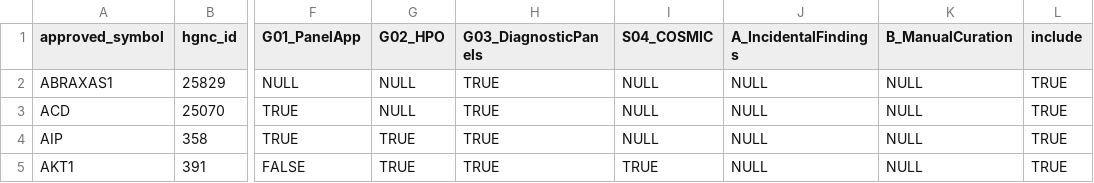
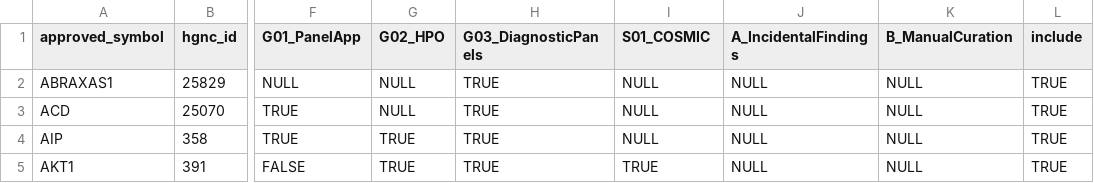
Before and after one commit to berntpopp/custom-cancer-panel, a CSV file: analyses/D_MergeAnalysesSources/results/CancerPanel_MergeAnalysesSources.2023-06-14.csv, drawn as a sheet; only a part is shown, gaps mark what is left out; the diff names each change by its address in the sheet, - before the commit and + after, or states it on an @@ line.

```diff
--- a/analyses/D_MergeAnalysesSources/results/CancerPanel_MergeAnalysesSources.2023-06-14.csv
+++ b/analyses/D_MergeAnalysesSources/results/CancerPanel_MergeAnalysesSources.2023-06-14.csv
-I1: S04_COSMIC
+I1: S01_COSMIC
```
Also changed, not shown: 4 other files.
